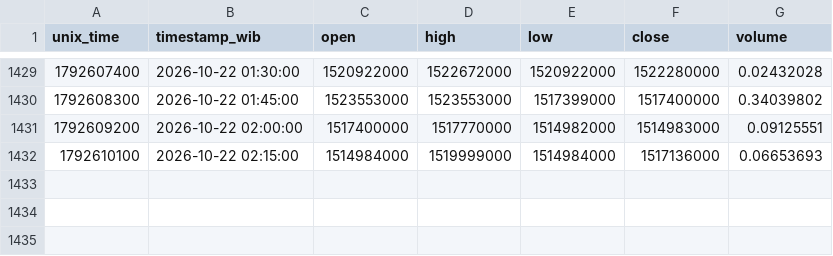
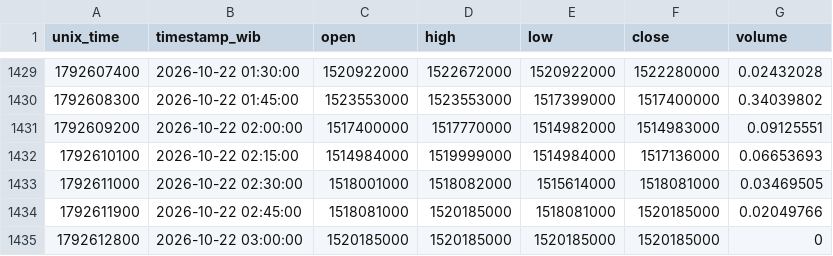
Before and after one commit to anggadefrian-coder/collector, a CSV file: data/btc_idr_15m.csv, drawn as a sheet; only a part is shown, gaps mark what is left out.

```diff
--- a/data/btc_idr_15m.csv
+++ b/data/btc_idr_15m.csv
@@ -1432 +1432,4 @@ unix_time,timestamp_wib,open,high,low,close,volume
 1792610100,2026-10-22 02:15:00,1514984000,1519999000,1514984000,1517136000,0.06653693
+1792611000,2026-10-22 02:30:00,1518001000,1518082000,1515614000,1518081000,0.03469505
+1792611900,2026-10-22 02:45:00,1518081000,1520185000,1518081000,1520185000,0.02049766
+1792612800,2026-10-22 03:00:00,1520185000,1520185000,1520185000,1520185000,0
```
